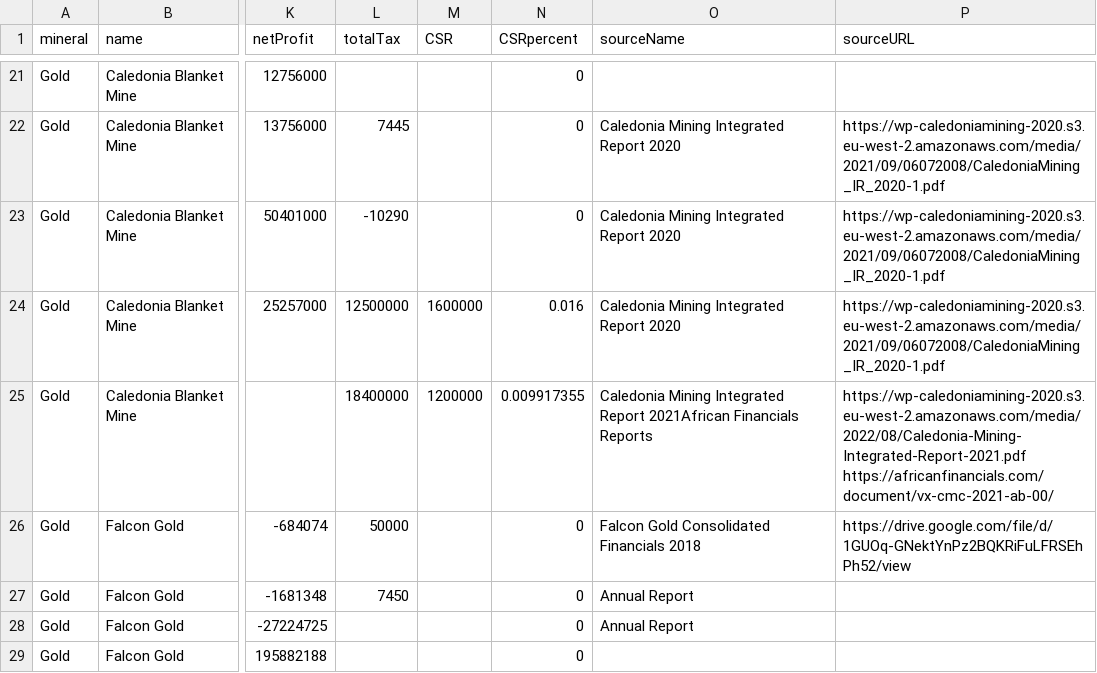
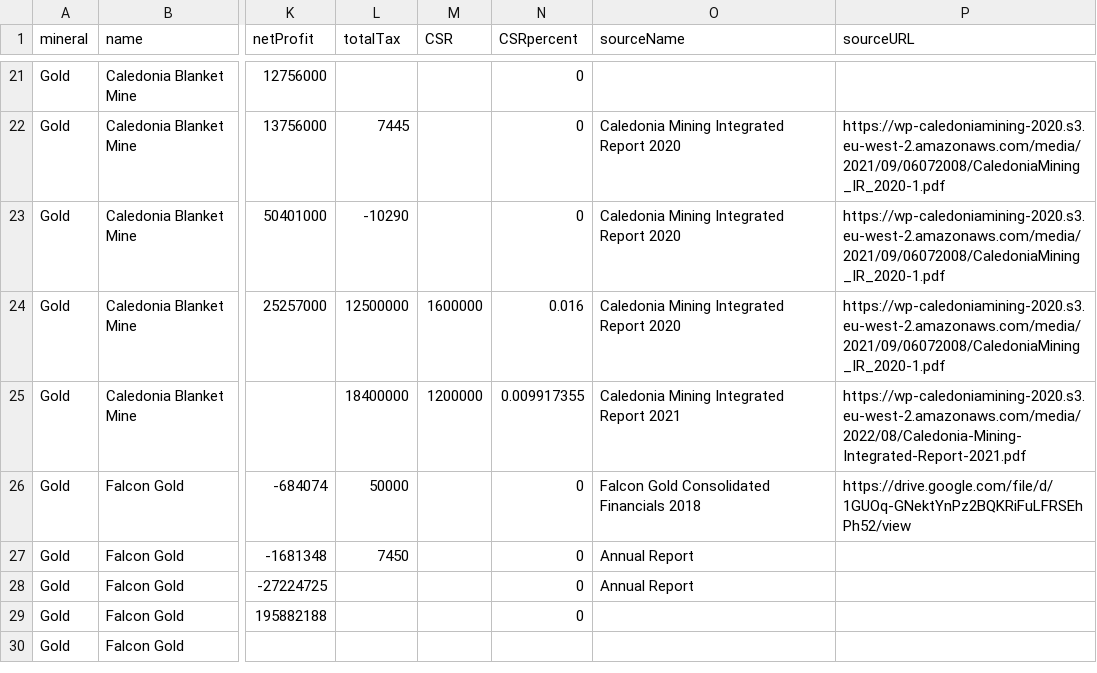
Before and after one commit to SIVIO-Institute/MRMI, a CSV file: MRMI all data.csv, drawn as a sheet; only a part is shown, gaps mark what is left out; the shorter side is filled out with more unchanged rows; the diff names each change by its address in the sheet, - before the commit and + after, or states it on an @@ line.

Commit message:
Update sources

```diff
--- a/MRMI all data.csv
+++ b/MRMI all data.csv
-O25 (sourceName): …Integrated Report 2021African Financials Reports
+O25 (sourceName): …Integrated Report 2021
-P25 (sourceURL): https://wp-caledoniamining-2020.s3.eu-west-2.amazonaws.com/media/2022/08/Caledonia-Mining-Integrated-Report-2021.pdf https://africanfinancials.com/document/vx-cmc-2021-ab-00/
+P25 (sourceURL): https://wp-caledoniamining-2020.s3.eu-west-2.amazonaws.com/media/2022/08/Caledonia-Mining-Integrated-Report-2021.pdf
```
